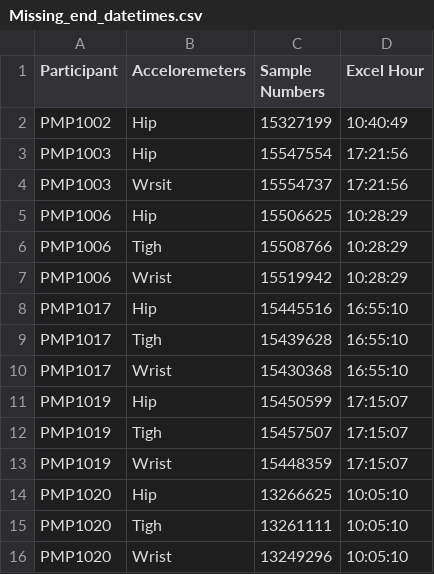
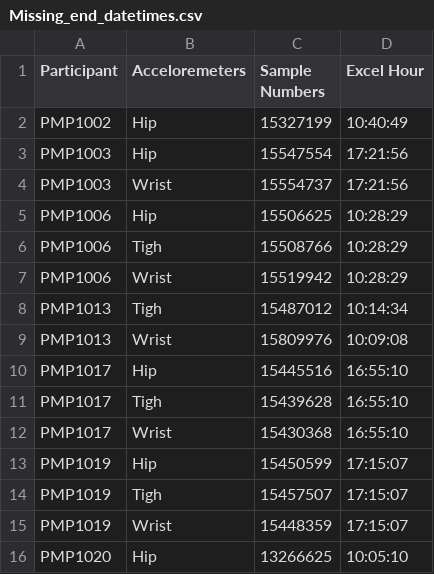
Before and after one commit to SiMuR-UO/uniovi-simur-wearablepermed-hmc, a CSV file: Missing_end_datetimes.csv, drawn as a sheet; only a part is shown; the shorter side is filled out with more unchanged rows.

Commit message:
last commit

```diff
--- a/Missing_end_datetimes.csv
+++ b/Missing_end_datetimes.csv
@@ -3,3 +3,3 @@ PMP1002;Hip;15327199;10:40:49
 PMP1003;Hip;15547554;17:21:56
-PMP1003;Wrsit;15554737;17:21:56
+PMP1003;Wrist;15554737;17:21:56
 PMP1006;Hip;15506625;10:28:29
@@ -7,2 +7,4 @@ PMP1006;Tigh;15508766;10:28:29
 PMP1006;Wrist;15519942;10:28:29
+PMP1013;Tigh;15487012;10:14:34
+PMP1013;Wrist;15809976;10:09:08
 PMP1017;Hip;15445516;16:55:10
```
